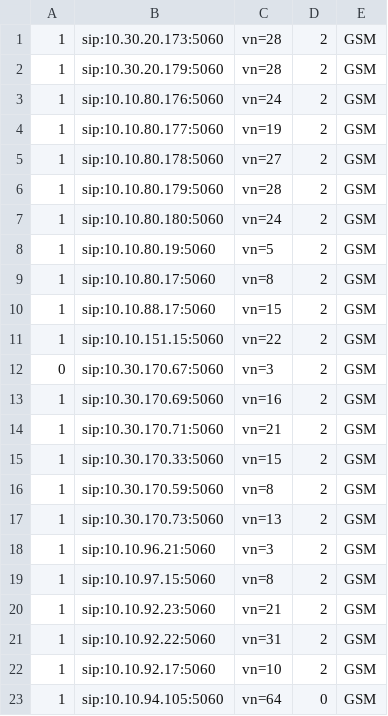
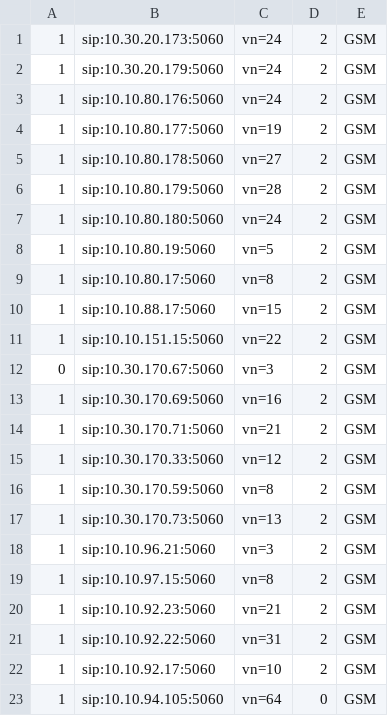
Before and after one commit to devops-itcs/CONFIG-CHANNEL-SIP-99137, a CSV file: gsm.csv, drawn as a sheet.

Commit message:
Update gsm.csv

```diff
--- a/gsm.csv
+++ b/gsm.csv
@@ -1,3 +1,3 @@
-1,sip:10.30.20.173:5060,vn=28,2,GSM
-1,sip:10.30.20.179:5060,vn=28,2,GSM
+1,sip:10.30.20.173:5060,vn=24,2,GSM
+1,sip:10.30.20.179:5060,vn=24,2,GSM
 1,sip:10.10.80.176:5060,vn=24,2,GSM
@@ -14,3 +14,3 @@
 1,sip:10.30.170.71:5060,vn=21,2,GSM
-1,sip:10.30.170.33:5060,vn=15,2,GSM
+1,sip:10.30.170.33:5060,vn=12,2,GSM
 1,sip:10.30.170.59:5060,vn=8,2,GSM
```
